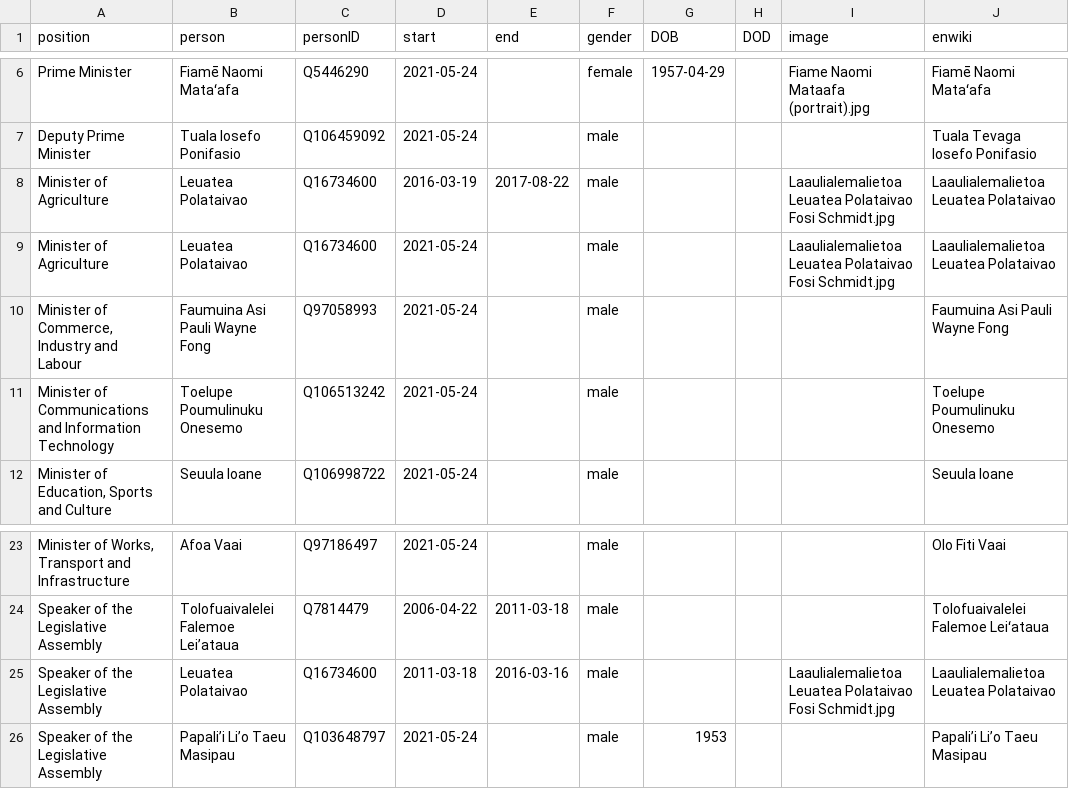
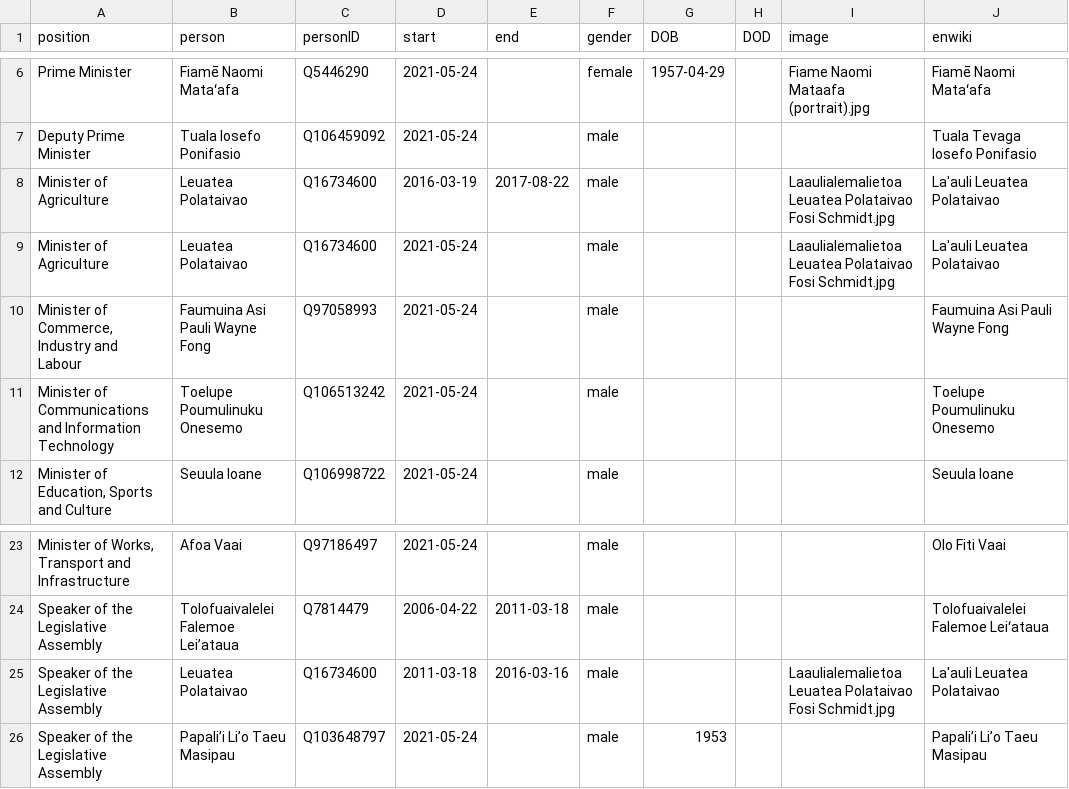
Before and after one commit to every-politician-scrapers/samoa-ministers, a CSV file: html/holders21.csv, drawn as a sheet; only a part is shown, gaps mark what is left out; the diff names each change by its address in the sheet, - before the commit and + after, or states it on an @@ line.

```diff
--- a/html/holders21.csv
+++ b/html/holders21.csv
-J8:J9 (enwiki): Laaulialemalietoa Leuatea Polataivao
+J8:J9 (enwiki): La'auli Leuatea Polataivao
-J25 (enwiki): Laaulialemalietoa Leuatea Polataivao
+J25 (enwiki): La'auli Leuatea Polataivao
```
Also changed, not shown: html/current.csv, html/legislators.csv.
